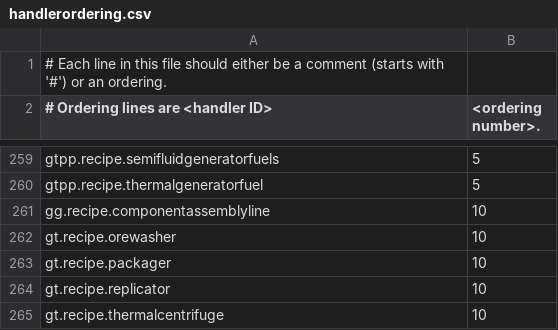
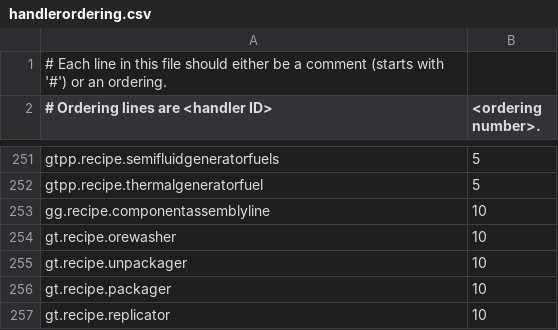
Before and after one commit to GTNewHorizons/GT-New-Horizons-Modpack, a CSV file: config/NEI/handlerordering.csv, drawn as a sheet; only a part is shown, gaps mark what is left out; the shorter side is filled out with more unchanged rows; the diff covers the shown part only; the diff names each change by its address in the sheet, - before the commit and + after, or states it on an @@ line.

```diff
--- a/config/NEI/handlerordering.csv
+++ b/config/NEI/handlerordering.csv
+row 255: gt.recipe.unpackager | 10
```
Also changed, not shown: 12 added rows and 10 removed rows elsewhere in this file.
